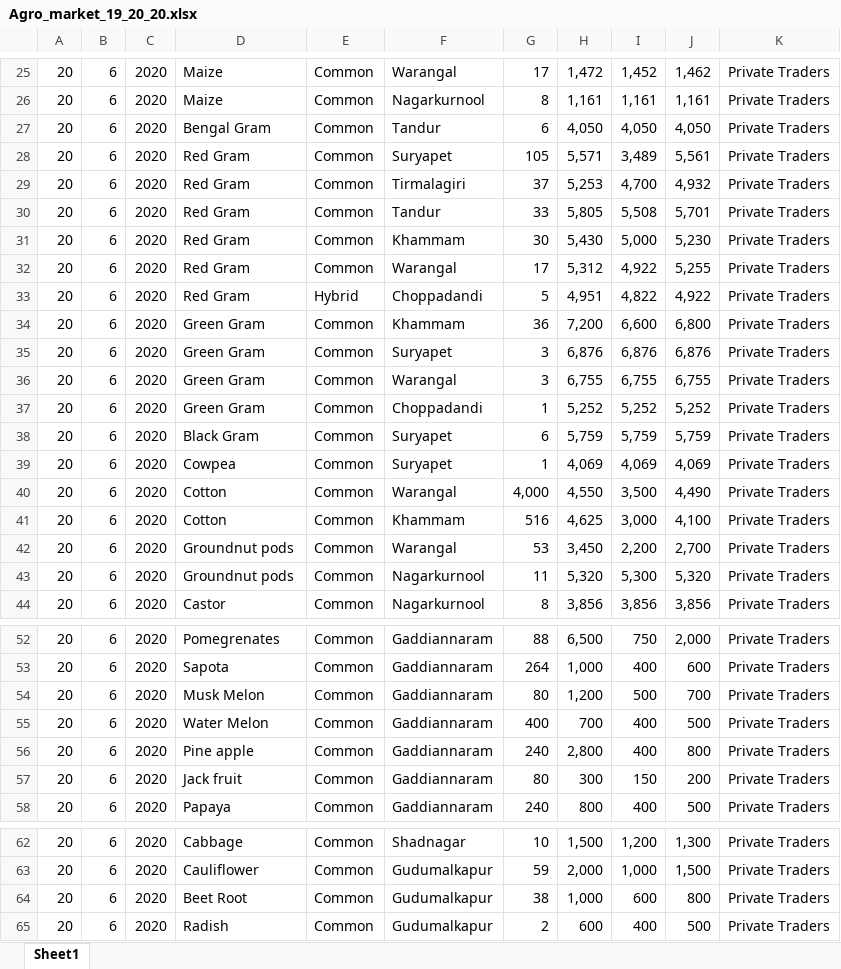
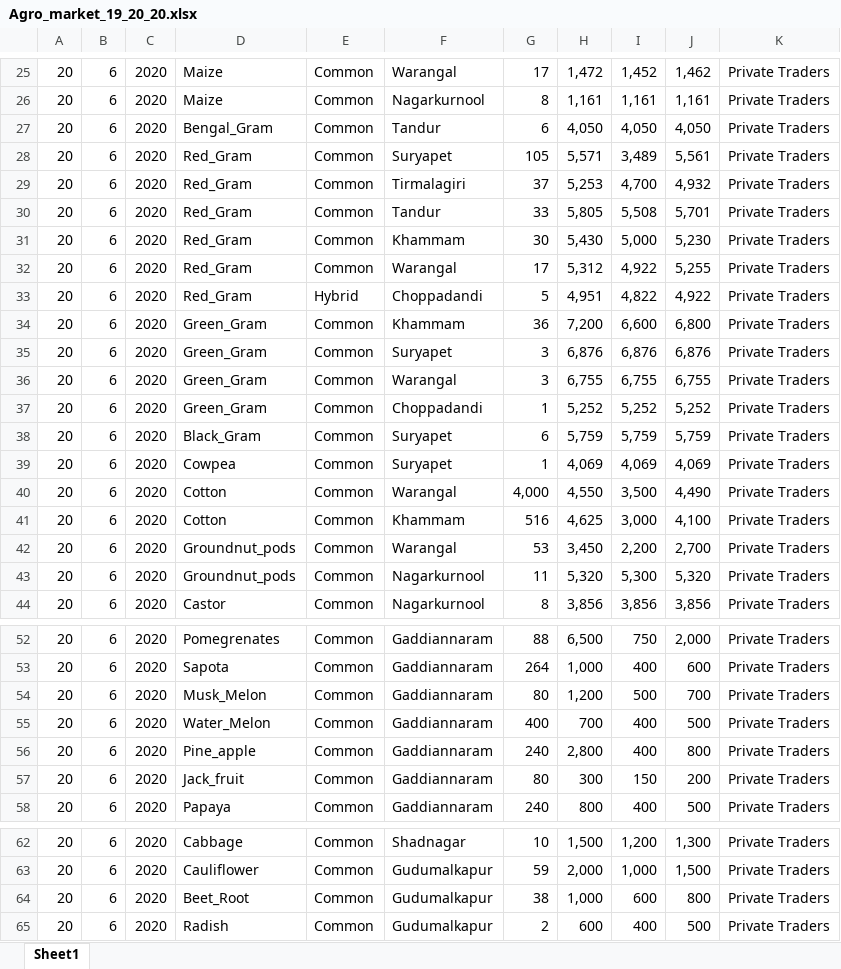
Before and after one commit to abhinayapoojary/agroceres, an Excel workbook: agro_app/csv_files/Agro_market_19_20_20.xlsx, sheet Sheet1, drawn as a sheet; only a part is shown, gaps mark what is left out; values as stored, in another font and other column widths than the file's, no borders; charts and pictures not drawn; the diff covers the shown part only; the diff names each change by its address in the sheet, - before the commit and + after, or states it on an @@ line.

```diff
--- a/agro_app/csv_files/Agro_market_19_20_20.xlsx (sheet Sheet1)
+++ b/agro_app/csv_files/Agro_market_19_20_20.xlsx (sheet Sheet1)
-D27: Bengal Gram
+D27: Bengal_Gram
-D28:D33: Red Gram
+D28:D33: Red_Gram
-D34:D37: Green Gram
+D34:D37: Green_Gram
-D38: Black Gram
+D38: Black_Gram
-D42:D43: Groundnut pods
+D42:D43: Groundnut_pods
-D54: Musk Melon
+D54: Musk_Melon
-D55: Water Melon
+D55: Water_Melon
-D56: Pine apple
+D56: Pine_apple
-D57: Jack fruit
+D57: Jack_fruit
-D64: Beet Root
+D64: Beet_Root
```
Also changed, not shown: 56 edited cells elsewhere in this sheet, charts or pictures, 28 other files.
